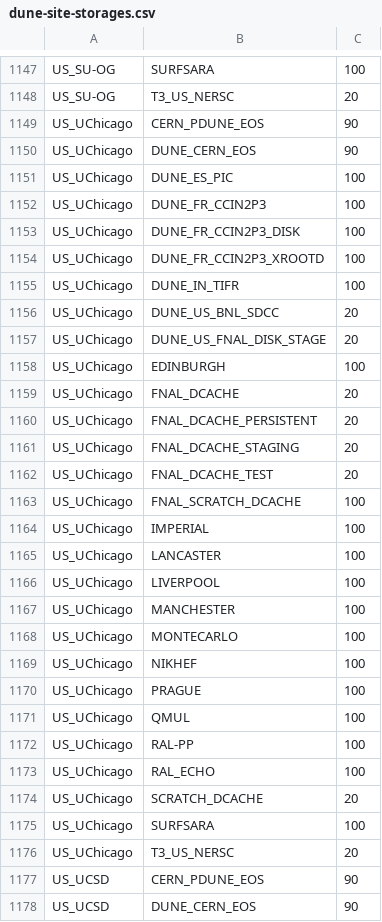
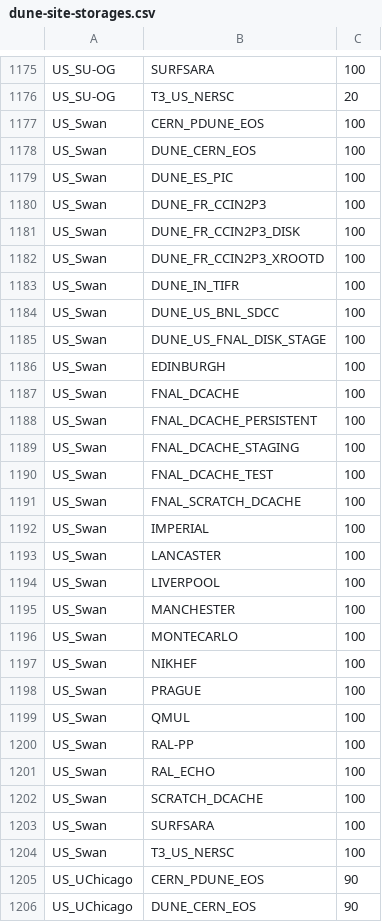
Before and after one commit to DUNE/dune-justin, a CSV file: database/dune-site-storages.csv, drawn as a sheet; only a part is shown, gaps mark what is left out; the shorter side is filled out with more unchanged rows; the diff covers the shown part only; the diff names each change by its address in the sheet, - before the commit and + after, or states it on an @@ line.

Commit message:
Update dune-site-storages.csv

```diff
--- a/database/dune-site-storages.csv
+++ b/database/dune-site-storages.csv
+row 1177: US_Swan | CERN_PDUNE_EOS | 100
+row 1178: US_Swan | DUNE_CERN_EOS | 100
+row 1179: US_Swan | DUNE_ES_PIC | 100
+row 1180: US_Swan | DUNE_FR_CCIN2P3 | 100
+row 1181: US_Swan | DUNE_FR_CCIN2P3_DISK | 100
+row 1182: US_Swan | DUNE_FR_CCIN2P3_XROOTD | 100
+row 1183: US_Swan | DUNE_IN_TIFR | 100
+row 1184: US_Swan | DUNE_US_BNL_SDCC | 100
+row 1185: US_Swan | DUNE_US_FNAL_DISK_STAGE | 100
+row 1186: US_Swan | EDINBURGH | 100
+row 1187: US_Swan | FNAL_DCACHE | 100
+row 1188: US_Swan | FNAL_DCACHE_PERSISTENT | 100
+row 1189: US_Swan | FNAL_DCACHE_STAGING | 100
+row 1190: US_Swan | FNAL_DCACHE_TEST | 100
+row 1191: US_Swan | FNAL_SCRATCH_DCACHE | 100
+row 1192: US_Swan | IMPERIAL | 100
+row 1193: US_Swan | LANCASTER | 100
+row 1194: US_Swan | LIVERPOOL | 100
+row 1195: US_Swan | MANCHESTER | 100
+row 1196: US_Swan | MONTECARLO | 100
+row 1197: US_Swan | NIKHEF | 100
+row 1198: US_Swan | PRAGUE | 100
+row 1199: US_Swan | QMUL | 100
+row 1200: US_Swan | RAL-PP | 100
+row 1201: US_Swan | RAL_ECHO | 100
+row 1202: US_Swan | SCRATCH_DCACHE | 100
+row 1203: US_Swan | SURFSARA | 100
+row 1204: US_Swan | T3_US_NERSC | 100
```
Also changed, not shown: 28 added rows elsewhere in this file.
